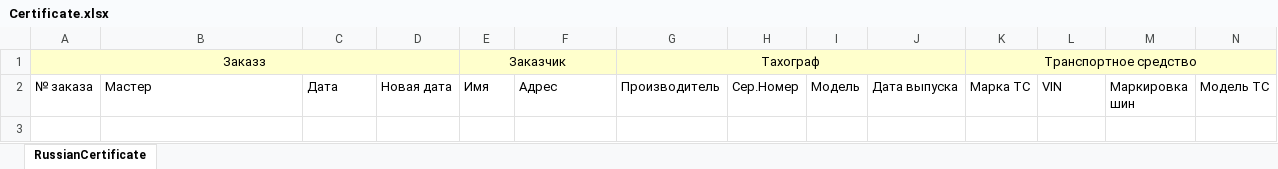
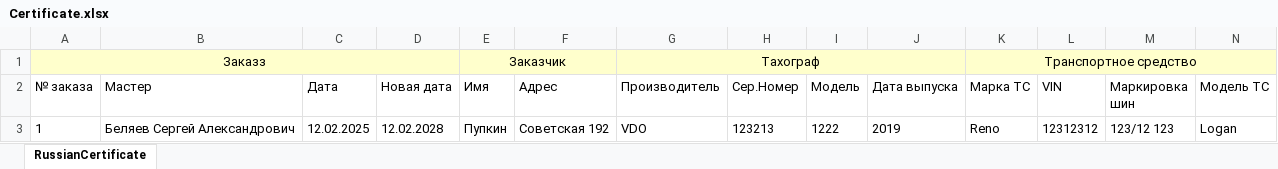
Before and after one commit to Topchicks/TahoRus, an Excel workbook: TaxoNavicon/Certificate.xlsx, sheet RussianCertificate, drawn as a sheet; only a part is shown; values as stored, in another font and other column widths than the file's, no borders; rows hold the shown columns only; the diff names each change by its address in the sheet, - before the commit and + after, or states it on an @@ line.

```diff
--- a/TaxoNavicon/Certificate.xlsx (sheet RussianCertificate)
+++ b/TaxoNavicon/Certificate.xlsx (sheet RussianCertificate)
+row 3: 1 | Беляев Сергей Александрович | 12.02.2025 | 12.02.2028 | Пупкин | Советская 192 | VDO | 123213 | 1222 | 2019 | Reno | 12312312 | 123/12 123 | Logan
```
Also changed, not shown: 13 other files.
